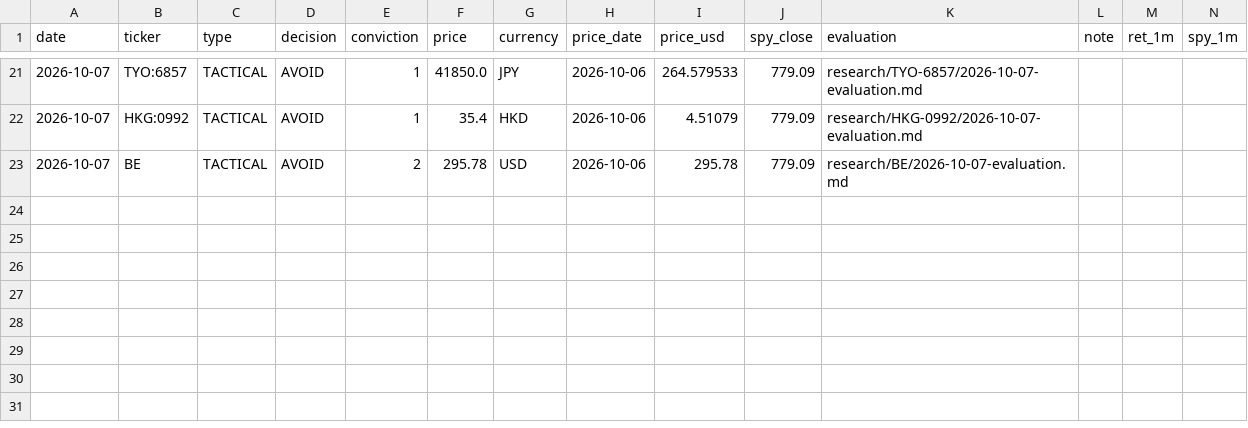
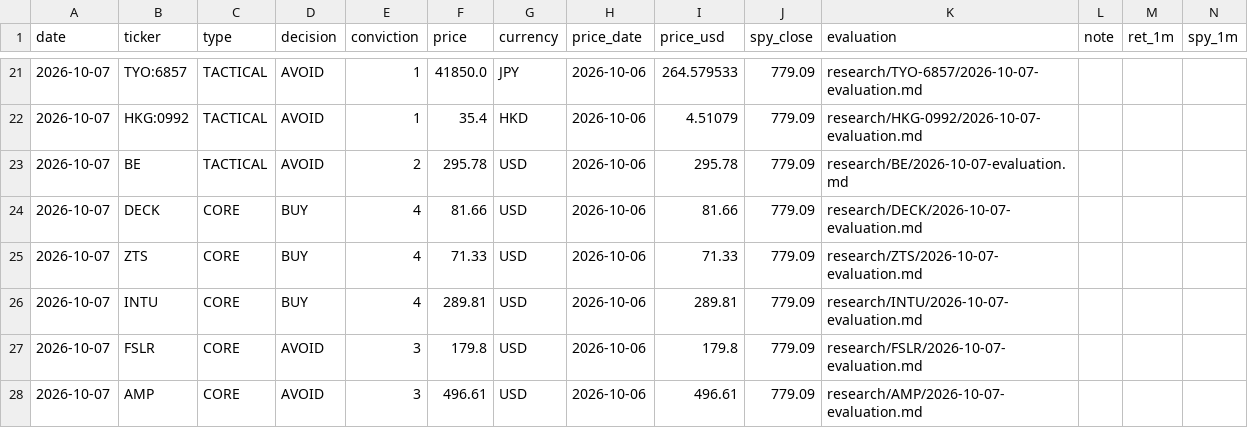
Before and after one commit to oskarajaspinall-cell/paper-portfolio, a CSV file: portfolio/decisions.csv, drawn as a sheet; only a part is shown, gaps mark what is left out; rows hold the shown columns only; the diff names each change by its address in the sheet, - before the commit and + after, or states it on an @@ line.

```diff
--- a/portfolio/decisions.csv
+++ b/portfolio/decisions.csv
+row 24: 2026-10-07 | DECK | CORE | BUY | 4 | 81.66 | USD | 2026-10-06 | 81.66 | 779.09 | research/DECK/2026-10-07-evaluation.md
+row 25: 2026-10-07 | ZTS | CORE | BUY | 4 | 71.33 | USD | 2026-10-06 | 71.33 | 779.09 | research/ZTS/2026-10-07-evaluation.md
+row 26: 2026-10-07 | INTU | CORE | BUY | 4 | 289.81 | USD | 2026-10-06 | 289.81 | 779.09 | research/INTU/2026-10-07-evaluation.md
+row 27: 2026-10-07 | FSLR | CORE | AVOID | 3 | 179.8 | USD | 2026-10-06 | 179.8 | 779.09 | research/FSLR/2026-10-07-evaluation.md
+row 28: 2026-10-07 | AMP | CORE | AVOID | 3 | 496.61 | USD | 2026-10-06 | 496.61 | 779.09 | research/AMP/2026-10-07-evaluation.md
```
Also changed, not shown: 12 other files.
